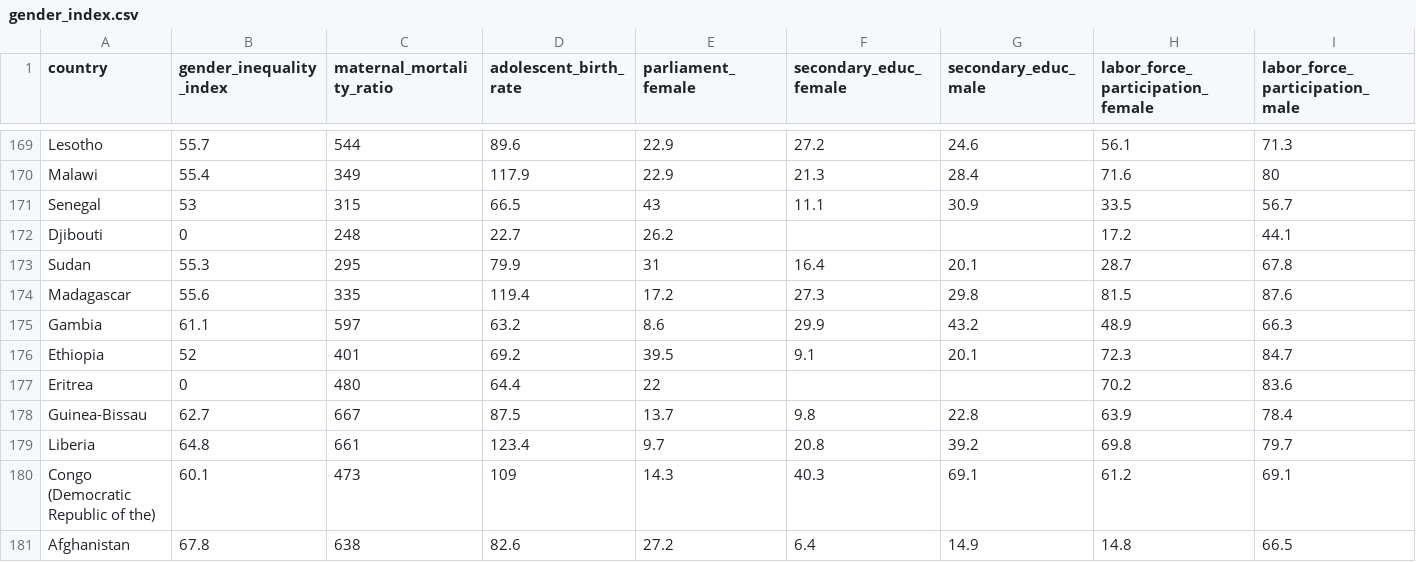
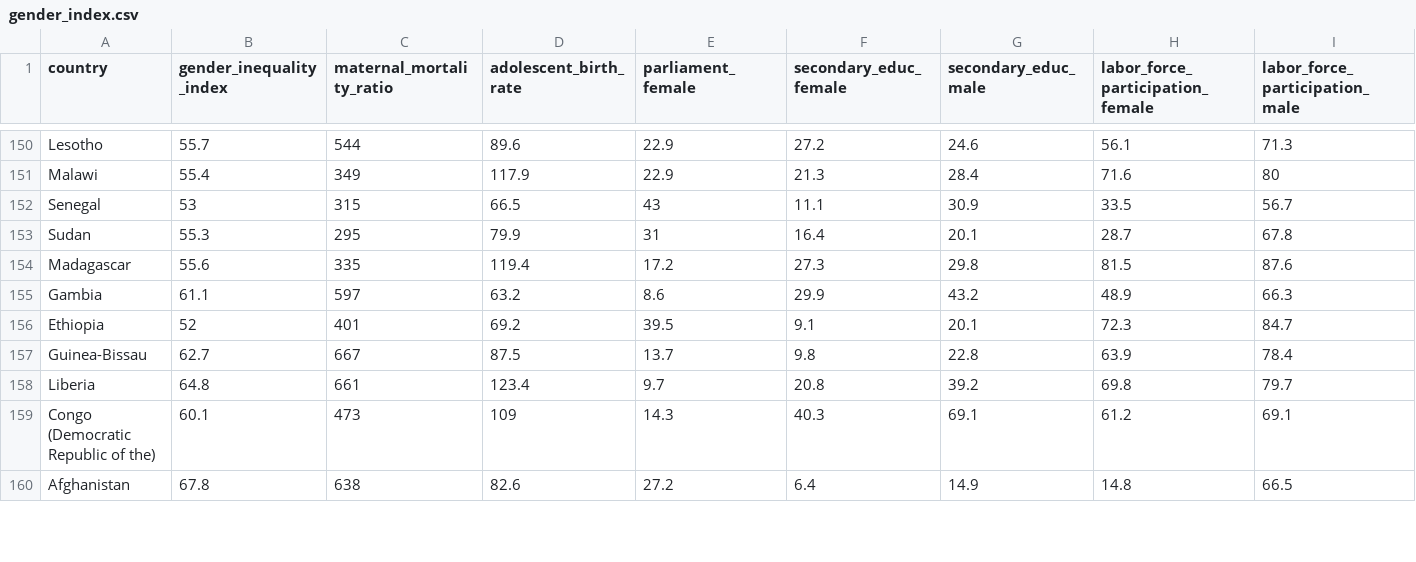
Before and after one commit to mjclawrence/soci385_f23, a CSV file: data/hdi/gender_index.csv, drawn as a sheet; only a part is shown, gaps mark what is left out; the diff covers the shown part only; the diff names each change by its address in the sheet, - before the commit and + after, or states it on an @@ line.

```diff
--- a/data/hdi/gender_index.csv
+++ b/data/hdi/gender_index.csv
-row 172: Djibouti | 0 | 248 | 22.7 | 26.2 |  |  | 17.2 | 44.1
-row 177: Eritrea | 0 | 480 | 64.4 | 22 |  |  | 70.2 | 83.6
```
Also changed, not shown: 23 removed rows and 3 edited cells elsewhere in this file, data/hdi/hdi_gender.csv, data/hdi/human_development_index.csv.
